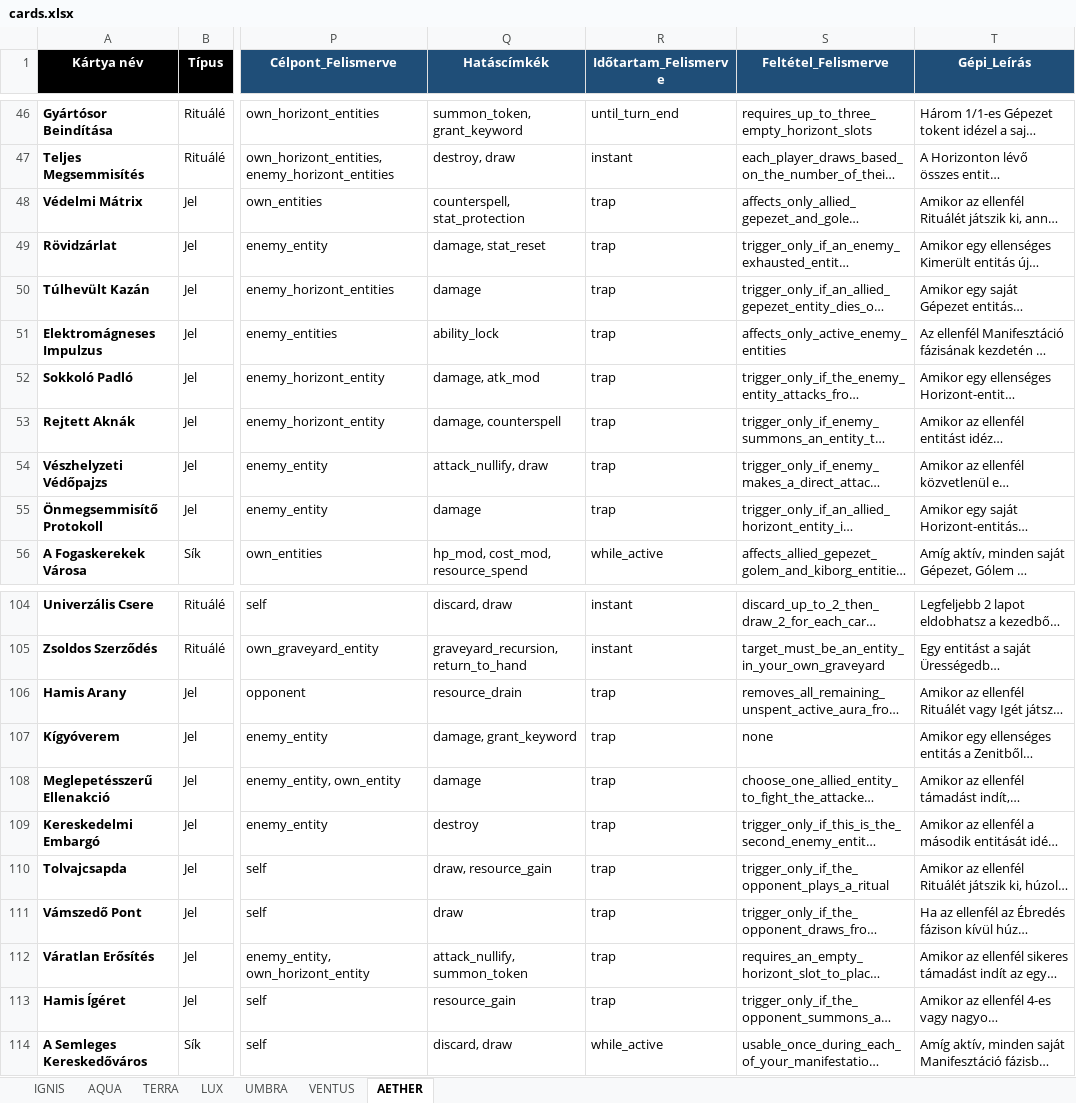
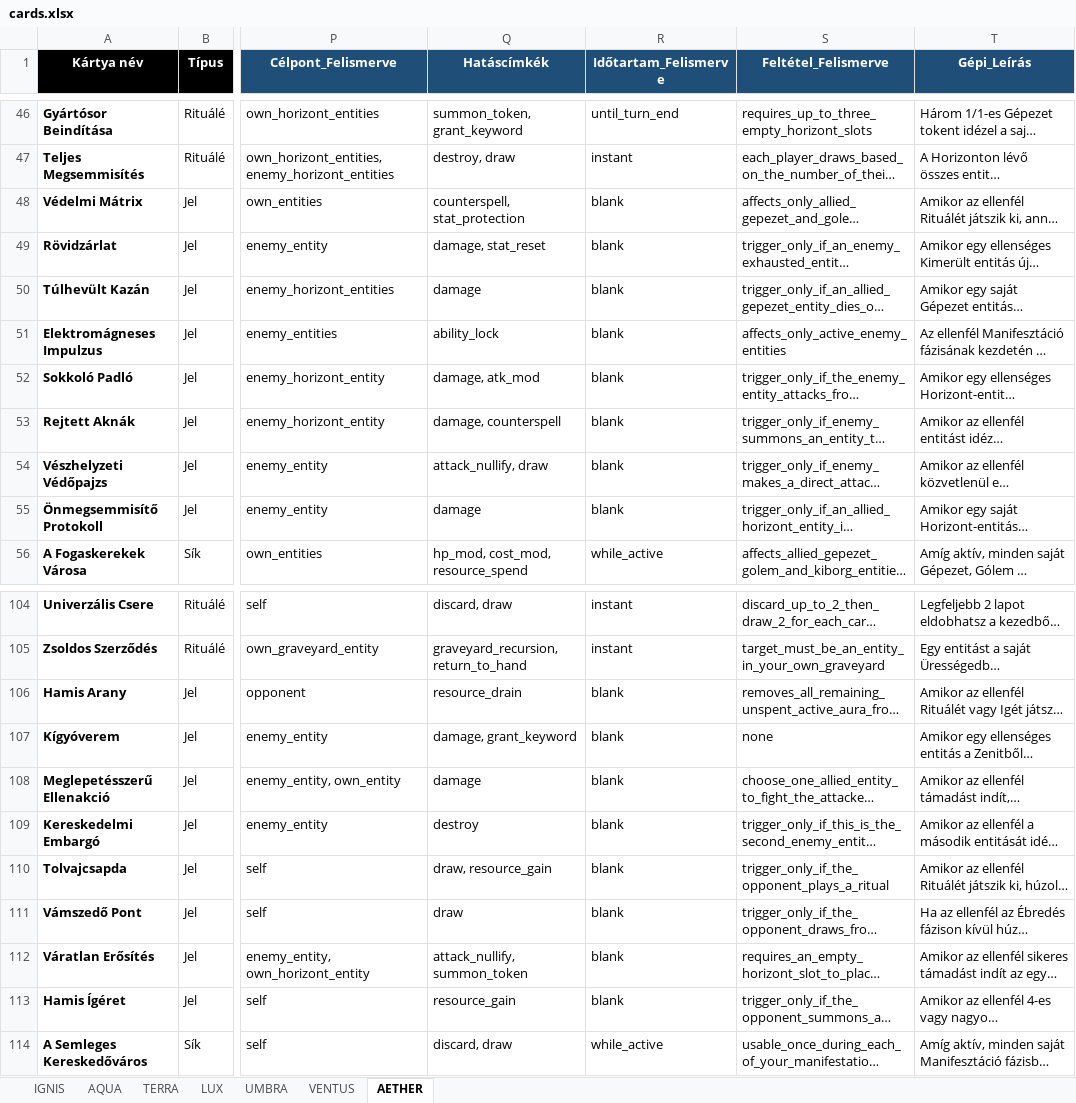
Before and after one commit to commander150/Aeterna_Projekt, an Excel workbook: cards.xlsx, sheet AETHER, drawn as a sheet; only a part is shown, gaps mark what is left out; long unchanged cells end in …; values as stored, in another font and other column widths than the file's, no borders; charts and pictures not drawn; the diff names each change by its address in the sheet, - before the commit and + after, or states it on an @@ line.

Commit message:
data: move legacy burst zone marker to spell keyword metadata

```diff
--- a/cards.xlsx (sheet AETHER)
+++ b/cards.xlsx (sheet AETHER)
-R48:R55 (Időtartam_Felismerve): trap
+R48:R55 (Időtartam_Felismerve): blank
-R106:R113 (Időtartam_Felismerve): trap
+R106:R113 (Időtartam_Felismerve): blank
```
Also changed, not shown: 10 other files.
